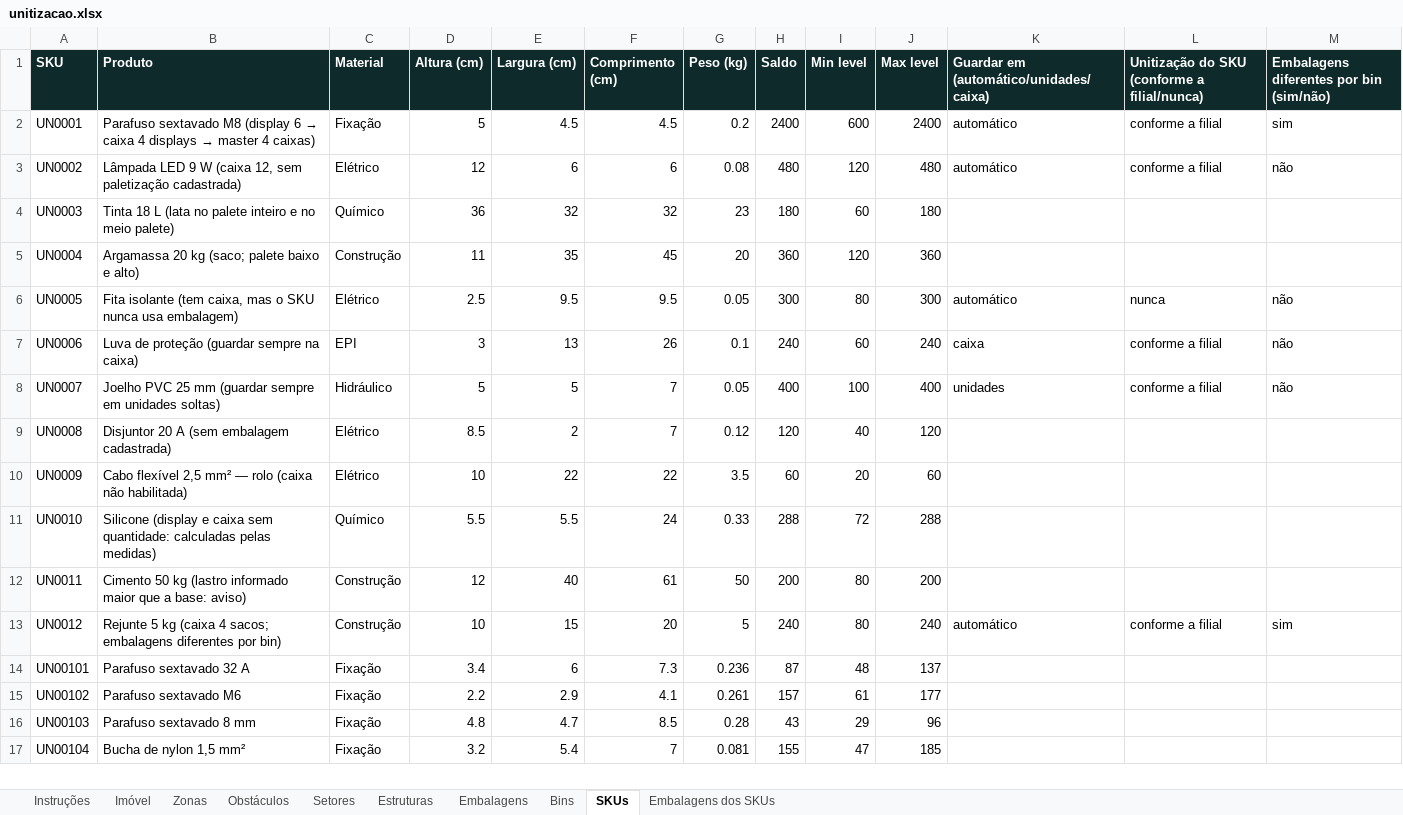
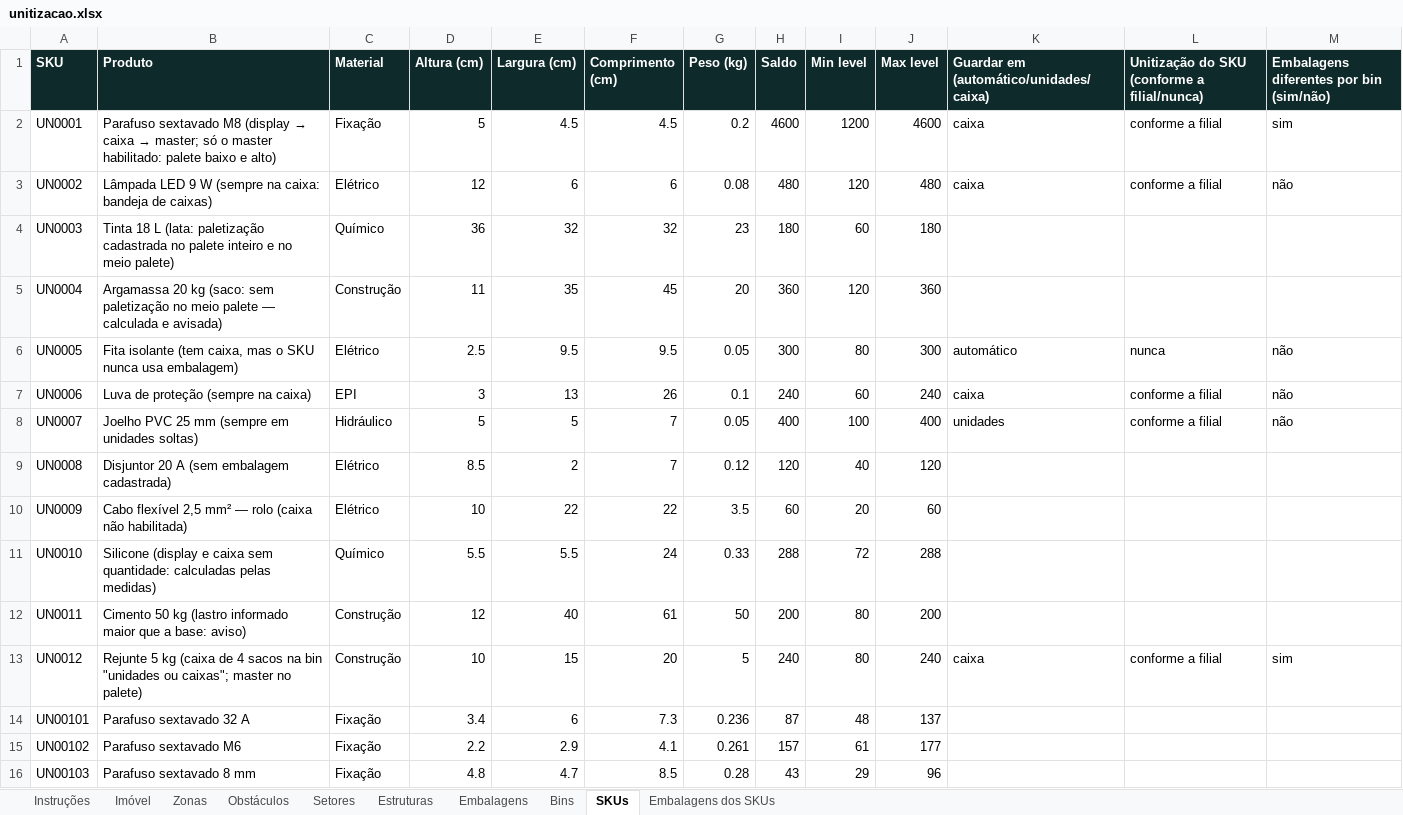
Before and after one commit to xflprflx/storage-optimization, an Excel workbook: samples/exemplos/unitizacao.xlsx, sheet SKUs, drawn as a sheet; only a part is shown; the shorter side is filled out with more unchanged rows; values as stored, in another font and other column widths than the file's, no borders; the diff names each change by its address in the sheet, - before the commit and + after, or states it on an @@ line.

```diff
--- a/samples/exemplos/unitizacao.xlsx (sheet SKUs)
+++ b/samples/exemplos/unitizacao.xlsx (sheet SKUs)
@@ B2 (Produto): …M8 (display 6 → caixa 4 displays → master 4 caixas) → …M8 (display → caixa → master; só o master habilitado: palete baixo e alto) @@
-H2 (Saldo): 2400
+H2 (Saldo): 4600
-I2 (Min level): 600
+I2 (Min level): 1200
-J2 (Max level): 2400
+J2 (Max level): 4600
-K2:K3: automático
+K2:K3: caixa
-B3 (Produto): …9 W (caixa 12, sem paletização cadastrada)
+B3 (Produto): …9 W (sempre na caixa: bandeja de caixas)
-B4 (Produto): …18 L (lata no palete…
+B4 (Produto): …18 L (lata: paletização cadastrada no palete…
-B5 (Produto): …20 kg (saco; palete baixo e alto)
+B5 (Produto): …20 kg (saco: sem paletização no meio palete — calculada e avisada)
-B7 (Produto): Luva de proteção (guardar sempre na caixa)
+B7 (Produto): Luva de proteção (sempre na caixa)
-B8 (Produto): …25 mm (guardar sempre em unidades…
+B8 (Produto): …25 mm (sempre em unidades…
-B13 (Produto): …kg (caixa 4 sacos; embalagens diferentes por bin)
+B13 (Produto): …kg (caixa de 4 sacos na bin "unidades ou caixas"; master no palete)
-K13: automático
+K13: caixa
```
Also changed, not shown: sheet Embalagens, sheet Embalagens dos SKUs, samples/exemplos/cd-paletes-picking.xlsx, samples/exemplos/galpao-medio.xlsx, 28 other files.
